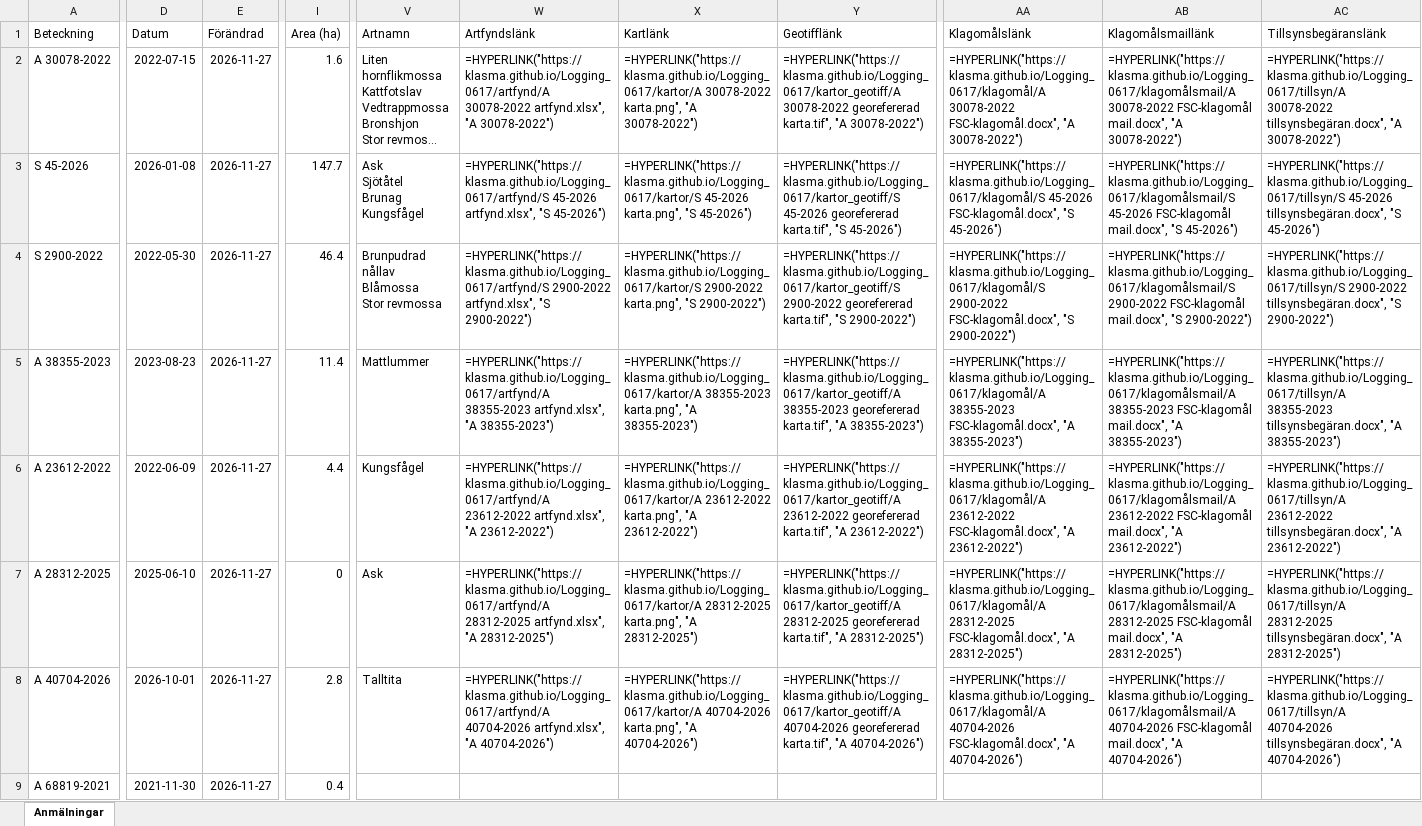
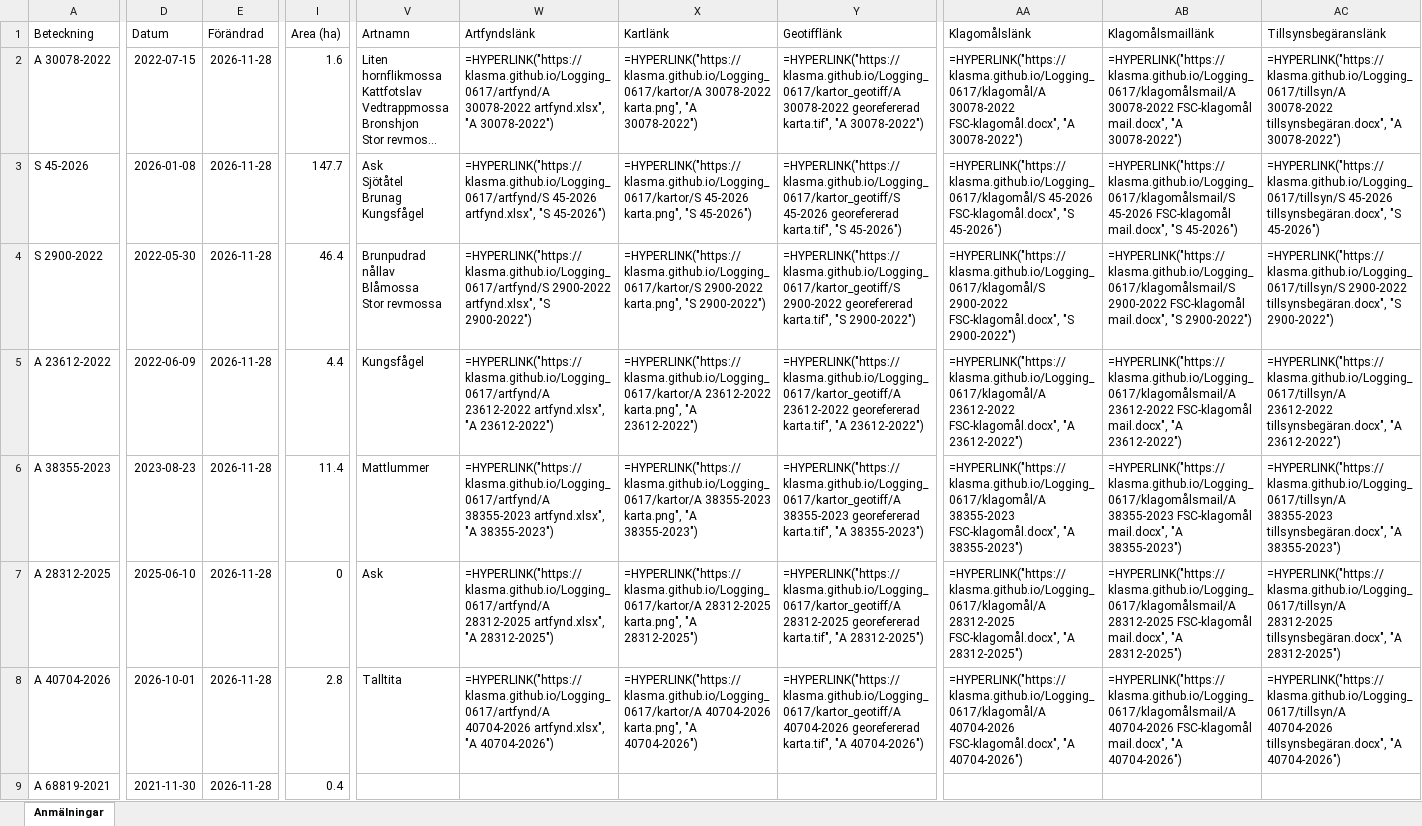
Before and after one commit to klasma/Logging_0617, an Excel workbook: Översikt GNOSJÖ.xlsx, sheet Anmälningar, drawn as a sheet; only a part is shown, gaps mark what is left out; long unchanged cells end in …; values as stored, in another font and other column widths than the file's, no borders; formulas without a stored value are shown as written; the diff covers the shown part only; the diff names each change by its address in the sheet, - before the commit and + after, or states it on an @@ line.

```diff
--- a/Översikt GNOSJÖ.xlsx (sheet Anmälningar)
+++ b/Översikt GNOSJÖ.xlsx (sheet Anmälningar)
-E2:E9 (Förändrad): 2026-11-27
+E2:E9 (Förändrad): 2026-11-28
-A5 (Beteckning): A 38355-2023
+A5 (Beteckning): A 23612-2022
-D5 (Datum): 2023-08-23
+D5 (Datum): 2022-06-09
-I5 (Area (ha)): 11.4
+I5 (Area (ha)): 4.4
-V5 (Artnamn): Mattlummer
+V5 (Artnamn): Kungsfågel
-W5 (Artfyndslänk): =HYPERLINK("https://klasma.github.io/Logging_0617/artfynd/A 38355-2023 artfynd.xlsx", "A 38355-2023")
+W5 (Artfyndslänk): =HYPERLINK("https://klasma.github.io/Logging_0617/artfynd/A 23612-2022 artfynd.xlsx", "A 23612-2022")
-X5 (Kartlänk): =HYPERLINK("https://klasma.github.io/Logging_0617/kartor/A 38355-2023 karta.png", "A 38355-2023")
+X5 (Kartlänk): =HYPERLINK("https://klasma.github.io/Logging_0617/kartor/A 23612-2022 karta.png", "A 23612-2022")
-Y5 (Geotifflänk): =HYPERLINK("https://klasma.github.io/Logging_0617/kartor_geotiff/A 38355-2023 georefererad karta.tif", "A 38355-2023")
+Y5 (Geotifflänk): =HYPERLINK("https://klasma.github.io/Logging_0617/kartor_geotiff/A 23612-2022 georefererad karta.tif", "A 23612-2022")
-AA5 (Klagomålslänk): =HYPERLINK("https://klasma.github.io/Logging_0617/klagomål/A 38355-2023 FSC-klagomål.docx", "A 38355-2023")
+AA5 (Klagomålslänk): =HYPERLINK("https://klasma.github.io/Logging_0617/klagomål/A 23612-2022 FSC-klagomål.docx", "A 23612-2022")
-AB5 (Klagomålsmaillänk): =HYPERLINK("https://klasma.github.io/Logging_0617/klagomålsmail/A 38355-2023 FSC-klagomål mail.docx", "A 38355-2023")
+AB5 (Klagomålsmaillänk): =HYPERLINK("https://klasma.github.io/Logging_0617/klagomålsmail/A 23612-2022 FSC-klagomål mail.docx", "A 23612-2022")
-AC5 (Tillsynsbegäranslänk): =HYPERLINK("https://klasma.github.io/Logging_0617/tillsyn/A 38355-2023 tillsynsbegäran.docx", "A 38355-2023")
+AC5 (Tillsynsbegäranslänk): =HYPERLINK("https://klasma.github.io/Logging_0617/tillsyn/A 23612-2022 tillsynsbegäran.docx", "A 23612-2022")
-A6 (Beteckning): A 23612-2022
+A6 (Beteckning): A 38355-2023
-D6 (Datum): 2022-06-09
+D6 (Datum): 2023-08-23
-I6 (Area (ha)): 4.4
+I6 (Area (ha)): 11.4
-V6 (Artnamn): Kungsfågel
+V6 (Artnamn): Mattlummer
-W6 (Artfyndslänk): =HYPERLINK("https://klasma.github.io/Logging_0617/artfynd/A 23612-2022 artfynd.xlsx", "A 23612-2022")
+W6 (Artfyndslänk): =HYPERLINK("https://klasma.github.io/Logging_0617/artfynd/A 38355-2023 artfynd.xlsx", "A 38355-2023")
-X6 (Kartlänk): =HYPERLINK("https://klasma.github.io/Logging_0617/kartor/A 23612-2022 karta.png", "A 23612-2022")
+X6 (Kartlänk): =HYPERLINK("https://klasma.github.io/Logging_0617/kartor/A 38355-2023 karta.png", "A 38355-2023")
-Y6 (Geotifflänk): =HYPERLINK("https://klasma.github.io/Logging_0617/kartor_geotiff/A 23612-2022 georefererad karta.tif", "A 23612-2022")
+Y6 (Geotifflänk): =HYPERLINK("https://klasma.github.io/Logging_0617/kartor_geotiff/A 38355-2023 georefererad karta.tif", "A 38355-2023")
-AA6 (Klagomålslänk): =HYPERLINK("https://klasma.github.io/Logging_0617/klagomål/A 23612-2022 FSC-klagomål.docx", "A 23612-2022")
+AA6 (Klagomålslänk): =HYPERLINK("https://klasma.github.io/Logging_0617/klagomål/A 38355-2023 FSC-klagomål.docx", "A 38355-2023")
-AB6 (Klagomålsmaillänk): =HYPERLINK("https://klasma.github.io/Logging_0617/klagomålsmail/A 23612-2022 FSC-klagomål mail.docx", "A 23612-2022")
+AB6 (Klagomålsmaillänk): =HYPERLINK("https://klasma.github.io/Logging_0617/klagomålsmail/A 38355-2023 FSC-klagomål mail.docx", "A 38355-2023")
-AC6 (Tillsynsbegäranslänk): =HYPERLINK("https://klasma.github.io/Logging_0617/tillsyn/A 23612-2022 tillsynsbegäran.docx", "A 23612-2022")
+AC6 (Tillsynsbegäranslänk): =HYPERLINK("https://klasma.github.io/Logging_0617/tillsyn/A 38355-2023 tillsynsbegäran.docx", "A 38355-2023")
```
Also changed, not shown: 805 edited cells elsewhere in this sheet, artfynd/A 23612-2022 artfynd.xlsx, artfynd/A 28312-2025 artfynd.xlsx, 35 other files.
